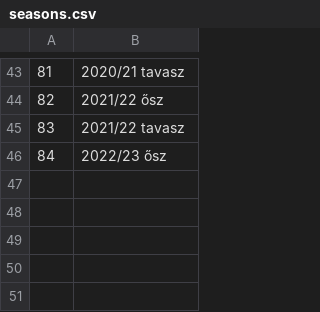
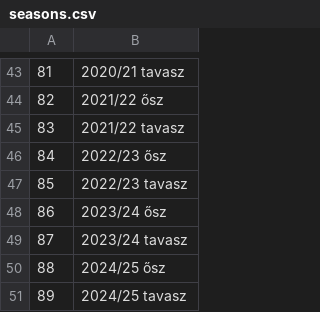
Before and after one commit to asalamon74/ztemezszam, a CSV file: app/src/main/res/raw/seasons.csv, drawn as a sheet; only a part is shown, gaps mark what is left out.

```diff
--- a/app/src/main/res/raw/seasons.csv
+++ b/app/src/main/res/raw/seasons.csv
@@ -46 +46,6 @@
 84, 2022/23 ősz
+85, 2022/23 tavasz
+86, 2023/24 ősz
+87, 2023/24 tavasz
+88, 2024/25 ősz
+89, 2024/25 tavasz
```
Also changed, not shown: app/src/main/res/raw/players.csv, app/src/main/res/raw/shirts.csv.
